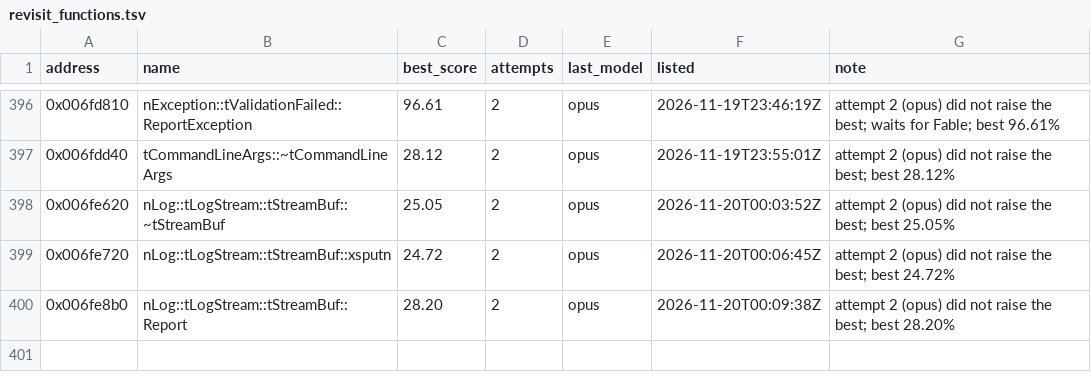
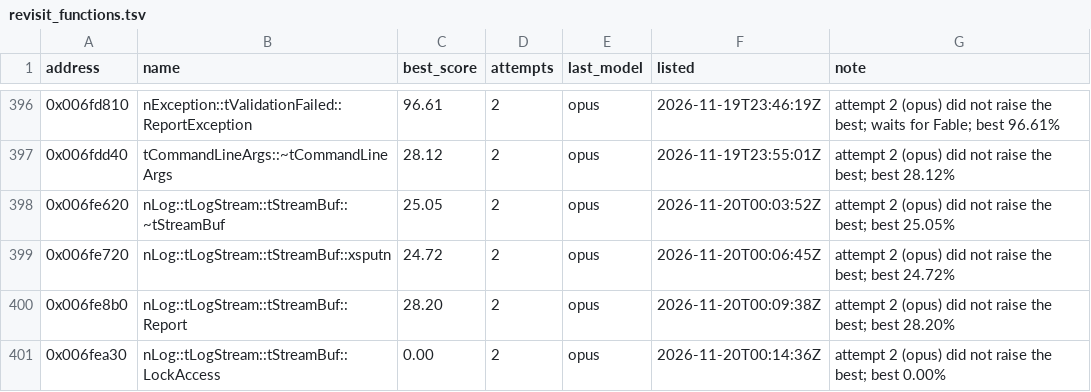
Before and after one commit to marinohardin/SFC2-decomp, a TSV file: analysis/results/revisit_functions.tsv, drawn as a sheet; only a part is shown, gaps mark what is left out.

Commit message:
chore(harness): update nLog::tLogStream::tStreamBuf::LockAccess (0x006fea30) on the revisit list
The stop rule ended its run short of 100%; see analysis/results/revisit_functions.tsv.

```diff
--- a/analysis/results/revisit_functions.tsv
+++ b/analysis/results/revisit_functions.tsv
@@ -400 +400,2 @@ address	name	best_score	attempts	last_model	listed	note
 0x006fe8b0	nLog::tLogStream::tStreamBuf::Report	28.20	2	opus	2026-11-20T00:09:38Z	attempt 2 (opus) did not raise the best; best 28.20%
+0x006fea30	nLog::tLogStream::tStreamBuf::LockAccess	0.00	2	opus	2026-11-20T00:14:36Z	attempt 2 (opus) did not raise the best; best 0.00%
```
